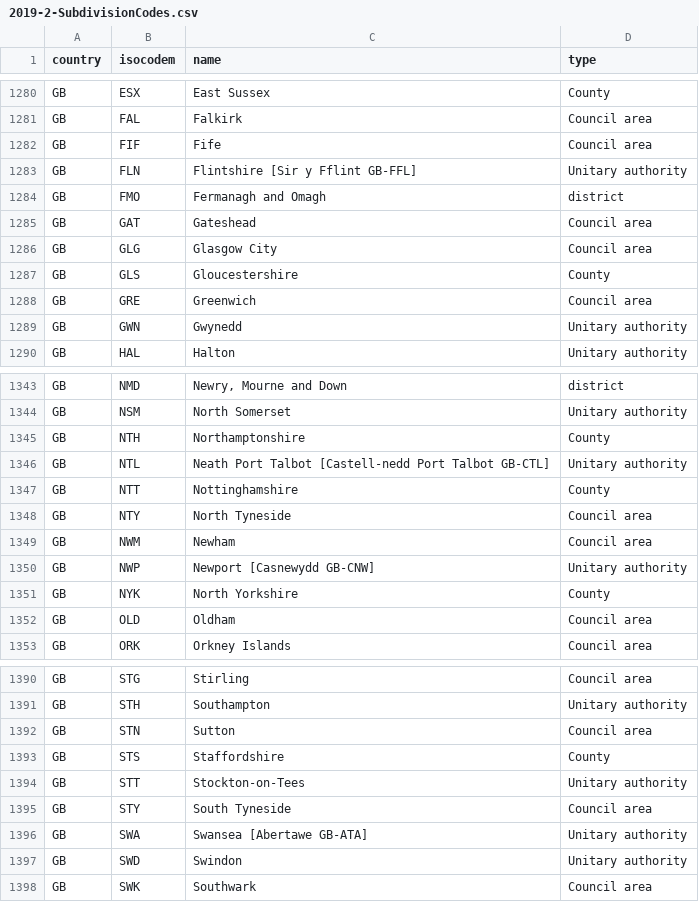
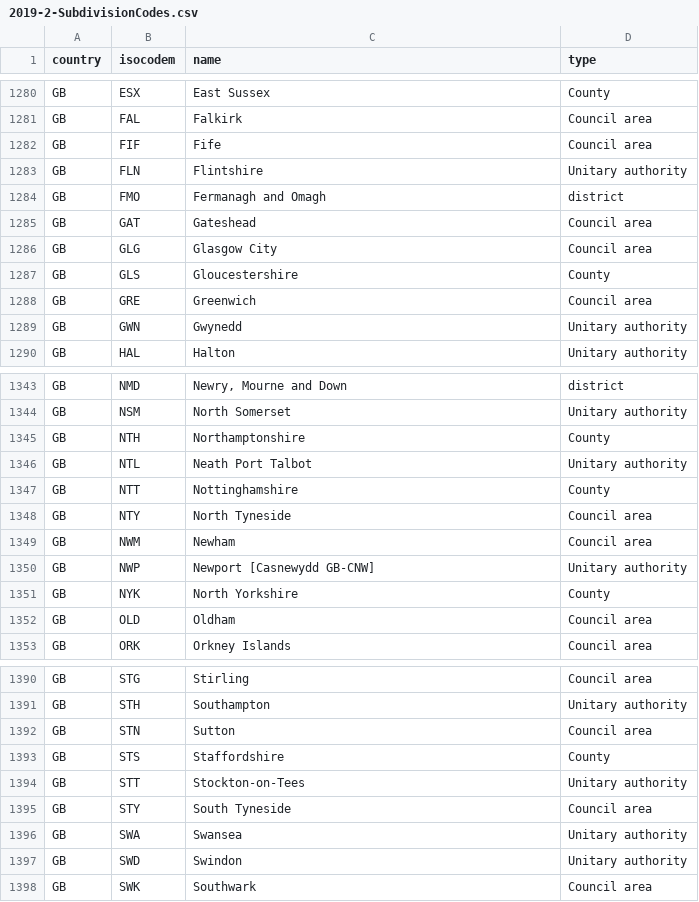
Before and after one commit to science-automation/genSyntheaEU, a CSV file: data/2019-2-SubdivisionCodes.csv, drawn as a sheet; only a part is shown, gaps mark what is left out; the diff covers the shown part only; the diff names each change by its address in the sheet, - before the commit and + after, or states it on an @@ line.

```diff
--- a/data/2019-2-SubdivisionCodes.csv
+++ b/data/2019-2-SubdivisionCodes.csv
-C1283 (name): Flintshire [Sir y Fflint GB-FFL]
+C1283 (name): Flintshire
-C1346 (name): Neath Port Talbot [Castell-nedd Port Talbot GB-CTL]
+C1346 (name): Neath Port Talbot
-C1396 (name): Swansea [Abertawe GB-ATA]
+C1396 (name): Swansea
```
Also changed, not shown: 8 edited cells elsewhere in this file.
